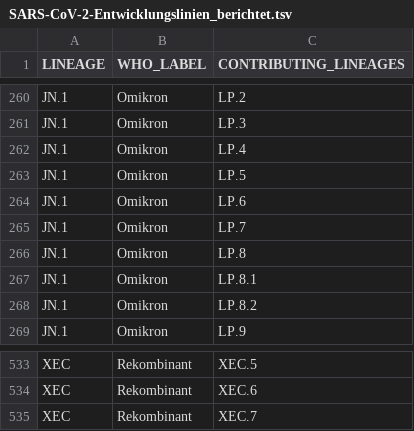
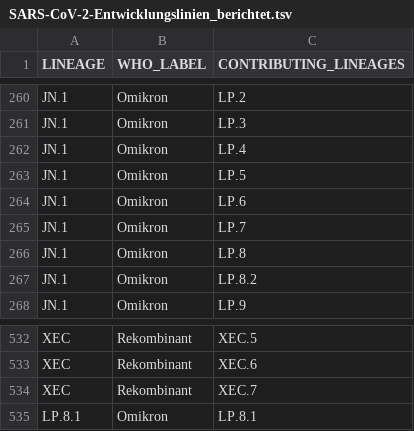
Before and after one commit to robert-koch-institut/SARS-CoV-2-Sequenzdaten_aus_Deutschland, a TSV file: SARS-CoV-2-Entwicklungslinien_berichtet.tsv, drawn as a sheet; only a part is shown, gaps mark what is left out.

```diff
--- a/SARS-CoV-2-Entwicklungslinien_berichtet.tsv
+++ b/SARS-CoV-2-Entwicklungslinien_berichtet.tsv
@@ -266,3 +266,2 @@ JN.1	Omikron	LP.7
 JN.1	Omikron	LP.8
-JN.1	Omikron	LP.8.1
 JN.1	Omikron	LP.8.2
@@ -535 +534,2 @@ XEC	Rekombinant	XEC.6
 XEC	Rekombinant	XEC.7
+LP.8.1	Omikron	LP.8.1
```
Also changed, not shown: 9 other files.
